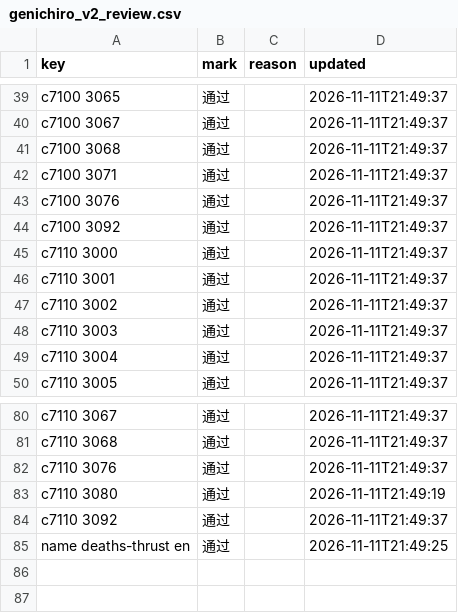
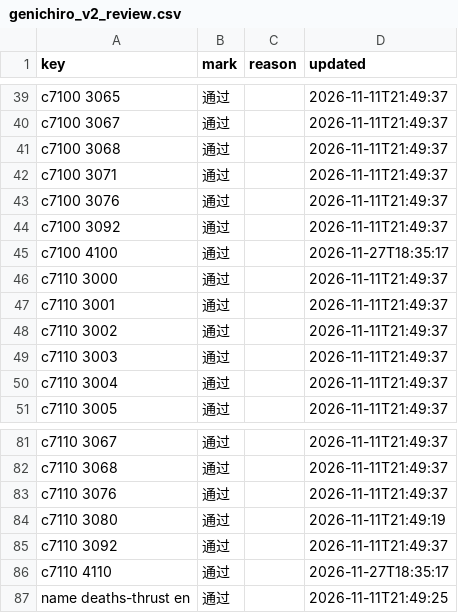
Before and after one commit to CanYouTeachMeHowToCode/Sekiro-boss-practice-analytics, a CSV file: research/ground_truth/semantic/genichiro_v2_review.csv, drawn as a sheet; only a part is shown, gaps mark what is left out; the diff names each change by its address in the sheet, - before the commit and + after, or states it on an @@ line.

```diff
--- a/research/ground_truth/semantic/genichiro_v2_review.csv
+++ b/research/ground_truth/semantic/genichiro_v2_review.csv
+row 45: c7100 4100 | 通过 |  | 2026-11-27T18:35:17
+row 86: c7110 4110 | 通过 |  | 2026-11-27T18:35:17
```
Also changed, not shown: research/ground_truth/engine/genichiro_castle_tae_classes.csv, research/ground_truth/semantic/genichiro_v2_actions.csv, 2 other files.
